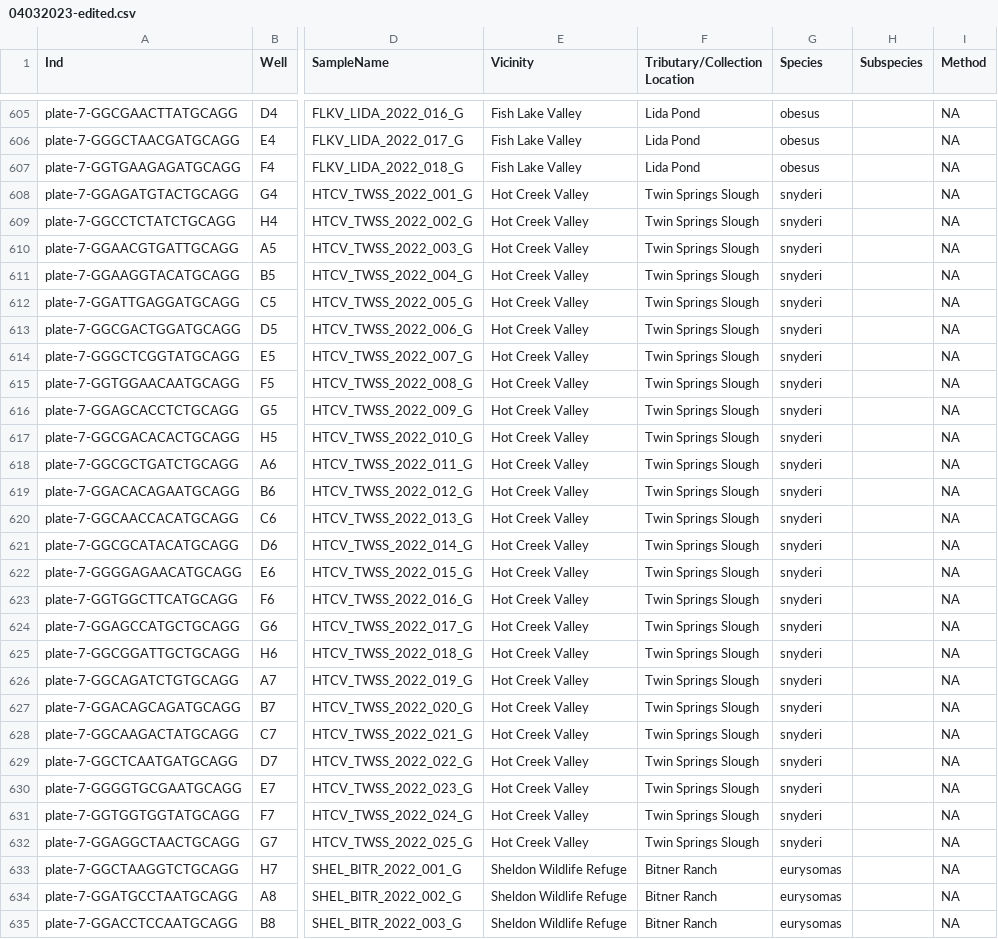
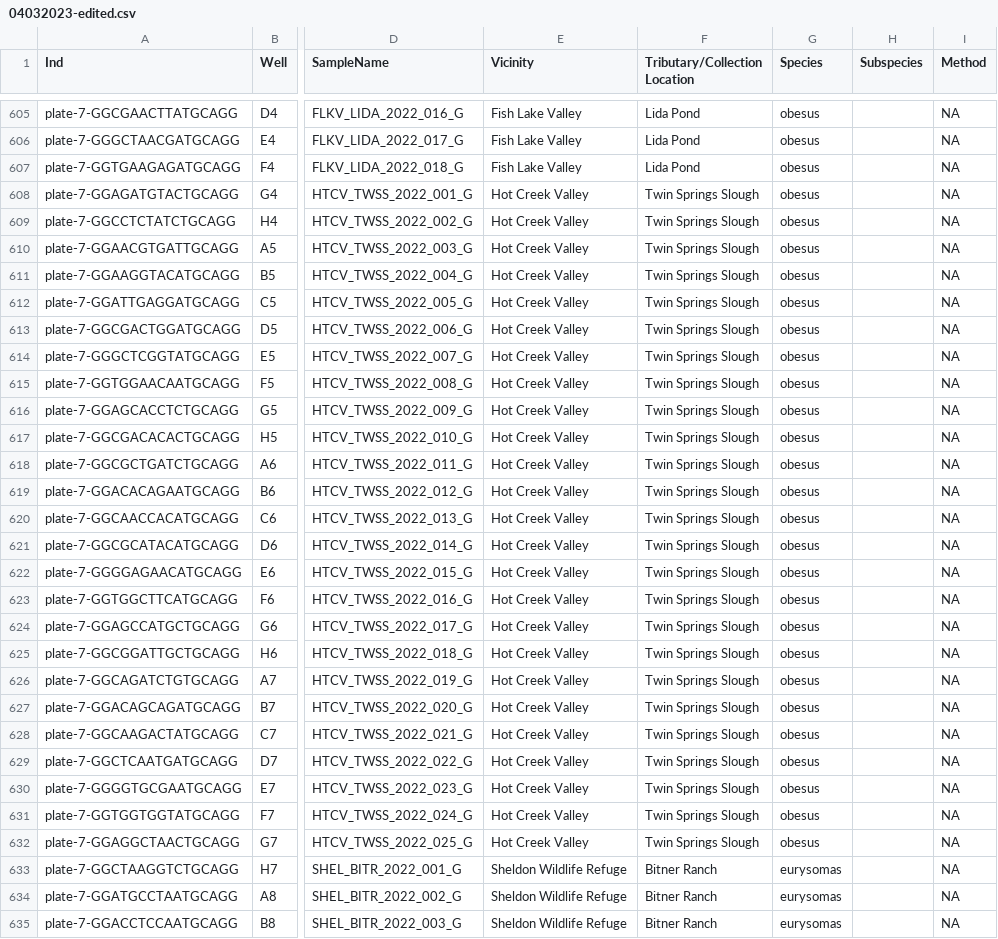
Before and after one commit to MacCampbell/fish-lake, a CSV file: meta/04032023-edited.csv, drawn as a sheet; only a part is shown, gaps mark what is left out; the diff covers the shown part only; the diff names each change by its address in the sheet, - before the commit and + after, or states it on an @@ line.

```diff
--- a/meta/04032023-edited.csv
+++ b/meta/04032023-edited.csv
-G608:G632 (Species): snyderi
+G608:G632 (Species): obesus
```
Also changed, not shown: 96 edited cells elsewhere in this file, meta/downsampled-paths-meta.csv, 6 other files.
